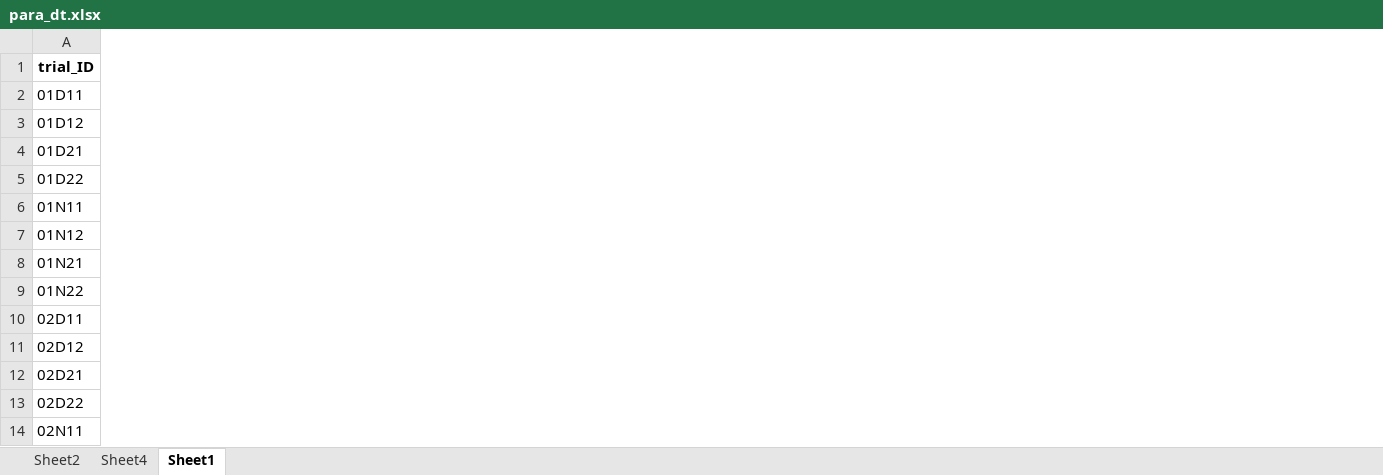
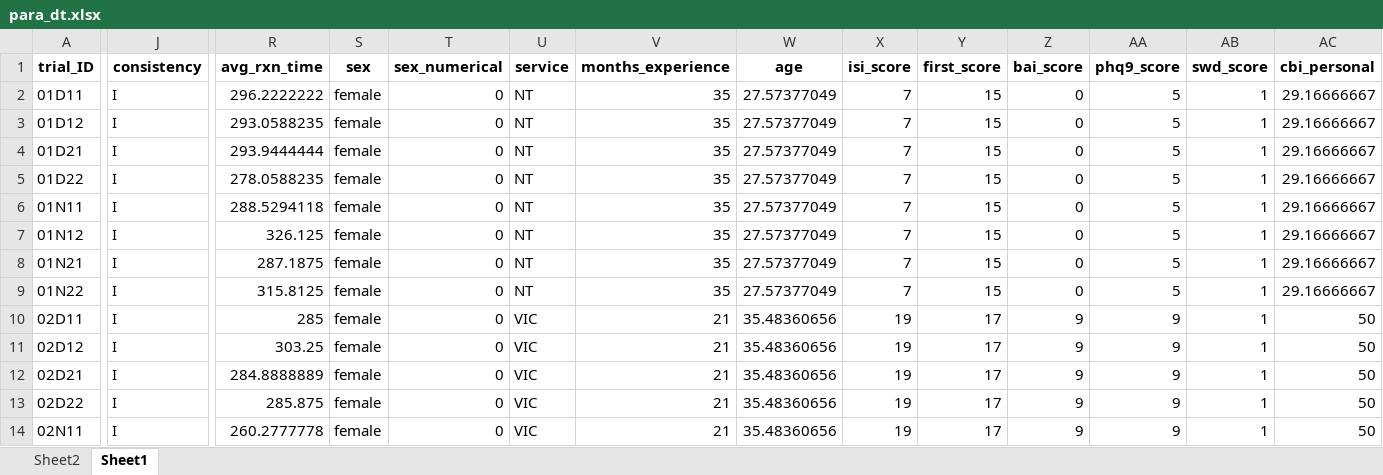
Before and after one commit to lhirello/BART-comp-model, an Excel workbook: para_dt.xlsx, sheet Sheet1, drawn as a sheet; only a part is shown, gaps mark what is left out; values as stored, in another font and other column widths than the file's, no borders; the diff covers the shown part only; the diff names each change by its address in the sheet, - before the commit and + after, or states it on an @@ line.

```diff
--- a/para_dt.xlsx (sheet Sheet1)
+++ b/para_dt.xlsx (sheet Sheet1)
-sheet tab: Sheet4
+column J (consistency), rows 2-14: all I
+column R (avg_rxn_time), rows 2-14: 296.2222222 | 293.0588235 | 293.9444444 | 278.0588235 | 288.5294118 | 326.125 | 287.1875 | 315.8125 | 285 | 303.25 | 284.8888889 | 285.875 | 260.2777778
+column S (sex), rows 2-14: all female
+column T (sex_numerical), rows 2-14: all 0
+column U (service), rows 2-14: NT | NT | NT | NT | NT | NT | NT | NT | VIC | VIC | VIC | VIC | VIC
+column V (months_experience), rows 2-14: 35 | 35 | 35 | 35 | 35 | 35 | 35 | 35 | 21 | 21 | 21 | 21 | 21
+column W (age), rows 2-14: 27.57377049 | 27.57377049 | 27.57377049 | 27.57377049 | 27.57377049 | 27.57377049 | 27.57377049 | 27.57377049 | 35.48360656 | 35.48360656 | 35.48360656 | 35.48360656 | 35.48360656
+column X (isi_score), rows 2-14: 7 | 7 | 7 | 7 | 7 | 7 | 7 | 7 | 19 | 19 | 19 | 19 | 19
+column Y (first_score), rows 2-14: 15 | 15 | 15 | 15 | 15 | 15 | 15 | 15 | 17 | 17 | 17 | 17 | 17
+column Z (bai_score), rows 2-14: 0 | 0 | 0 | 0 | 0 | 0 | 0 | 0 | 9 | 9 | 9 | 9 | 9
+column AA (phq9_score), rows 2-14: 5 | 5 | 5 | 5 | 5 | 5 | 5 | 5 | 9 | 9 | 9 | 9 | 9
+column AB (swd_score), rows 2-14: all 1
+column AC (cbi_personal), rows 2-14: 29.16666667 | 29.16666667 | 29.16666667 | 29.16666667 | 29.16666667 | 29.16666667 | 29.16666667 | 29.16666667 | 50 | 50 | 50 | 50 | 50
```
Also changed, not shown: 11 added columns elsewhere in this sheet, sheet Sheet2, charts or pictures, 1 other file.
